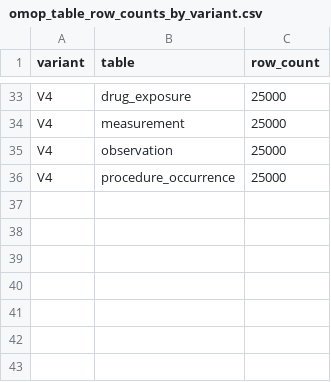
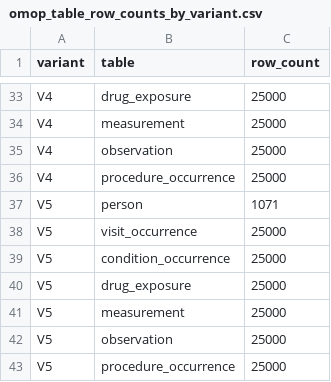
Before and after one commit to SANGHATI23/ohdsi-fhir-omop-showcase-demo, a CSV file: results_reviewer_strengthening/fhir_omop_analytical_stability/omop_table_row_counts_by_variant.csv, drawn as a sheet; only a part is shown, gaps mark what is left out; the diff names each change by its address in the sheet, - before the commit and + after, or states it on an @@ line.

```diff
--- a/results_reviewer_strengthening/fhir_omop_analytical_stability/omop_table_row_counts_by_variant.csv
+++ b/results_reviewer_strengthening/fhir_omop_analytical_stability/omop_table_row_counts_by_variant.csv
+row 37: V5 | person | 1071
+row 38: V5 | visit_occurrence | 25000
+row 39: V5 | condition_occurrence | 25000
+row 40: V5 | drug_exposure | 25000
+row 41: V5 | measurement | 25000
+row 42: V5 | observation | 25000
+row 43: V5 | procedure_occurrence | 25000
```
Also changed, not shown: results_reviewer_strengthening/fhir_omop_analytical_stability/cohort_jaccard_downstream_shift.csv, results_reviewer_strengthening/fhir_omop_analytical_stability/distributional_drift_with_null_baseline.csv, 5 other files.
